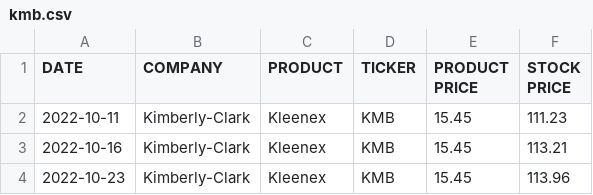
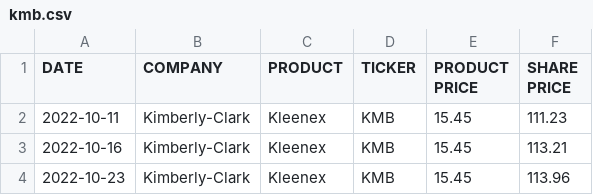
Before and after one commit to TysSweeney/stockproduct, a CSV file: kmb.csv, drawn as a sheet.

Commit message:
Python AutoUpdate

```diff
--- a/kmb.csv
+++ b/kmb.csv
@@ -1,2 +1,2 @@
-DATE,COMPANY,PRODUCT,TICKER,PRODUCT PRICE,STOCK PRICE
+DATE,COMPANY,PRODUCT,TICKER,PRODUCT PRICE,SHARE PRICE
 2022-10-11,Kimberly-Clark,Kleenex,KMB,15.45,111.23
```
